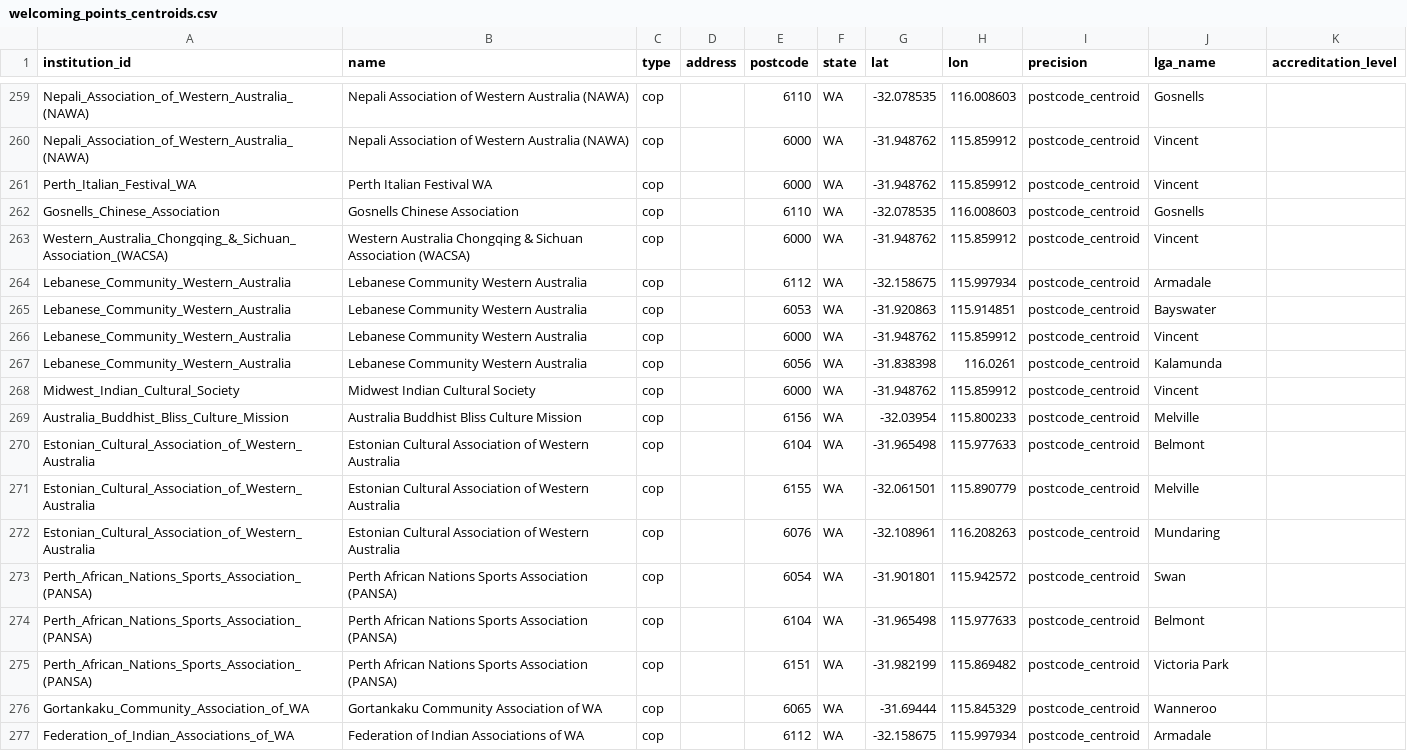
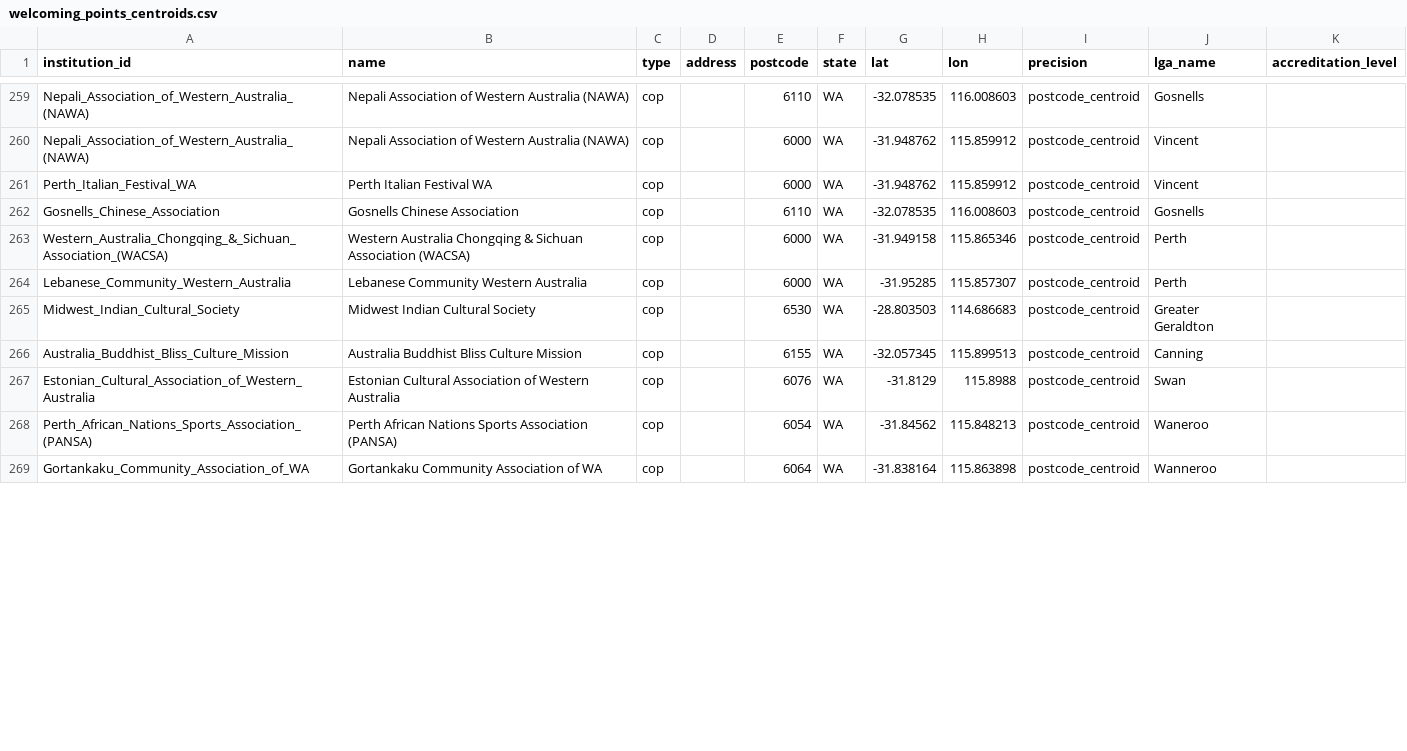
Before and after one commit to welcomingaustralia/welcoming-map, a CSV file: welcoming_points_centroids.csv, drawn as a sheet; only a part is shown, gaps mark what is left out; the diff covers the shown part only.

Commit message:
Update welcoming_points_centroids.csv

```diff
--- a/welcoming_points_centroids.csv
+++ b/welcoming_points_centroids.csv
@@ -262,16 +262,8 @@ Perth_Italian_Festival_WA,Perth Italian Festival WA,cop,,6000,WA,-31.948762,115.
 Gosnells_Chinese_Association,Gosnells Chinese Association,cop,,6110,WA,-32.078535,116.008603,postcode_centroid,Gosnells,
-Western_Australia_Chongqing_&_Sichuan_Association_(WACSA),Western Australia Chongqing & Sichuan Association (WACSA),cop,,6000,WA,-31.948762,115.859912,postcode_centroid,Vincent,
-Lebanese_Community_Western_Australia,Lebanese Community Western Australia,cop,,6112,WA,-32.158675,115.997934,postcode_centroid,Armadale,
-Lebanese_Community_Western_Australia,Lebanese Community Western Australia,cop,,6053,WA,-31.920863,115.914851,postcode_centroid,Bayswater,
-Lebanese_Community_Western_Australia,Lebanese Community Western Australia,cop,,6000,WA,-31.948762,115.859912,postcode_centroid,Vincent,
-Lebanese_Community_Western_Australia,Lebanese Community Western Australia,cop,,6056,WA,-31.838398,116.0261,postcode_centroid,Kalamunda,
-Midwest_Indian_Cultural_Society,Midwest Indian Cultural Society,cop,,6000,WA,-31.948762,115.859912,postcode_centroid,Vincent,
-Australia_Buddhist_Bliss_Culture_Mission,Australia Buddhist Bliss Culture Mission,cop,,6156,WA,-32.03954,115.800233,postcode_centroid,Melville,
-Estonian_Cultural_Association_of_Western_Australia,Estonian Cultural Association of Western Australia,cop,,6104,WA,-31.965498,115.977633,postcode_centroid,Belmont,
-Estonian_Cultural_Association_of_Western_Australia,Estonian Cultural Association of Western Australia,cop,,6155,WA,-32.061501,115.890779,postcode_centroid,Melville,
-Estonian_Cultural_Association_of_Western_Australia,Estonian Cultural Association of Western Australia,cop,,6076,WA,-32.108961,116.208263,postcode_centroid,Mundaring,
-Perth_African_Nations_Sports_Association_(PANSA),Perth African Nations Sports Association (PANSA),cop,,6054,WA,-31.901801,115.942572,postcode_centroid,Swan,
-Perth_African_Nations_Sports_Association_(PANSA),Perth African Nations Sports Association (PANSA),cop,,6104,WA,-31.965498,115.977633,postcode_centroid,Belmont,
-Perth_African_Nations_Sports_Association_(PANSA),Perth African Nations Sports Association (PANSA),cop,,6151,WA,-31.982199,115.869482,postcode_centroid,Victoria Park,
-Gortankaku_Community_Association_of_WA,Gortankaku Community Association of WA,cop,,6065,WA,-31.69444,115.845329,postcode_centroid,Wanneroo,
-Federation_of_Indian_Associations_of_WA,Federation of Indian Associations of WA,cop,,6112,WA,-32.158675,115.997934,postcode_centroid,Armadale,
+Western_Australia_Chongqing_&_Sichuan_Association_(WACSA),Western Australia Chongqing & Sichuan Association (WACSA),cop,,6000,WA,-31.949158,115.865346,postcode_centroid,Perth,
+Lebanese_Community_Western_Australia,Lebanese Community Western Australia,cop,,6000,WA,-31.95285,115.857307,postcode_centroid,Perth,
+Midwest_Indian_Cultural_Society,Midwest Indian Cultural Society,cop,,6530,WA,-28.803503,114.686683,postcode_centroid,Greater Geraldton,
+Australia_Buddhist_Bliss_Culture_Mission,Australia Buddhist Bliss Culture Mission,cop,,6155,WA,-32.057345,115.899513,postcode_centroid,Canning,
+Estonian_Cultural_Association_of_Western_Australia,Estonian Cultural Association of Western Australia,cop,,6076,WA,-31.8129,115.8988,postcode_centroid,Swan,
+Perth_African_Nations_Sports_Association_(PANSA),Perth African Nations Sports Association (PANSA),cop,,6054,WA,-31.84562,115.848213,postcode_centroid,Waneroo,
+Gortankaku_Community_Association_of_WA,Gortankaku Community Association of WA,cop,,6064,WA,-31.838164,115.863898,postcode_centroid,Wanneroo,
```
Also changed, not shown: 8 removed rows and 16 edited cells elsewhere in this file.
